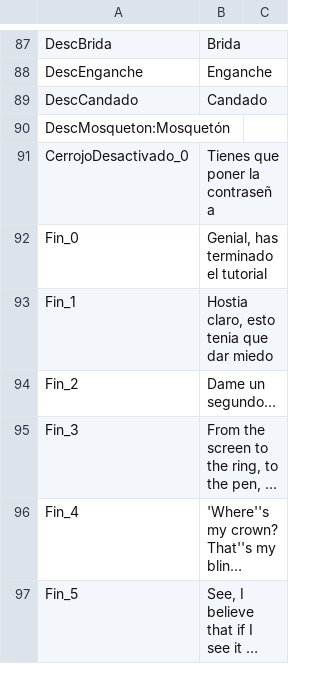
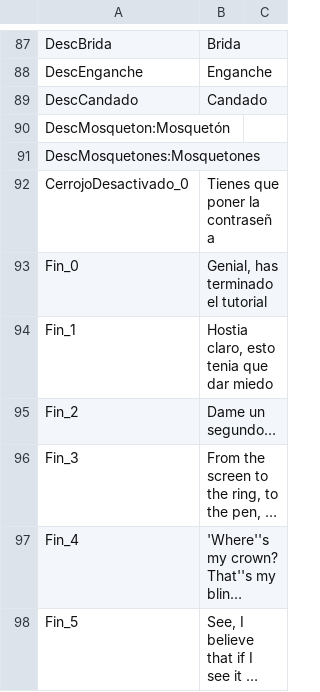
Before and after one commit to Taleren/SuperSpoon, a CSV file: Nos vemos Abajo/Assets/Scripts/Text/Prueba.csv, drawn as a sheet; only a part is shown, gaps mark what is left out; long unchanged cells end in …; the diff names each change by its address in the sheet, - before the commit and + after, or states it on an @@ line.

```diff
--- a/Nos vemos Abajo/Assets/Scripts/Text/Prueba.csv
+++ b/Nos vemos Abajo/Assets/Scripts/Text/Prueba.csv
+row 91: DescMosquetones:Mosquetones
```
Also changed, not shown: 1 other file.
